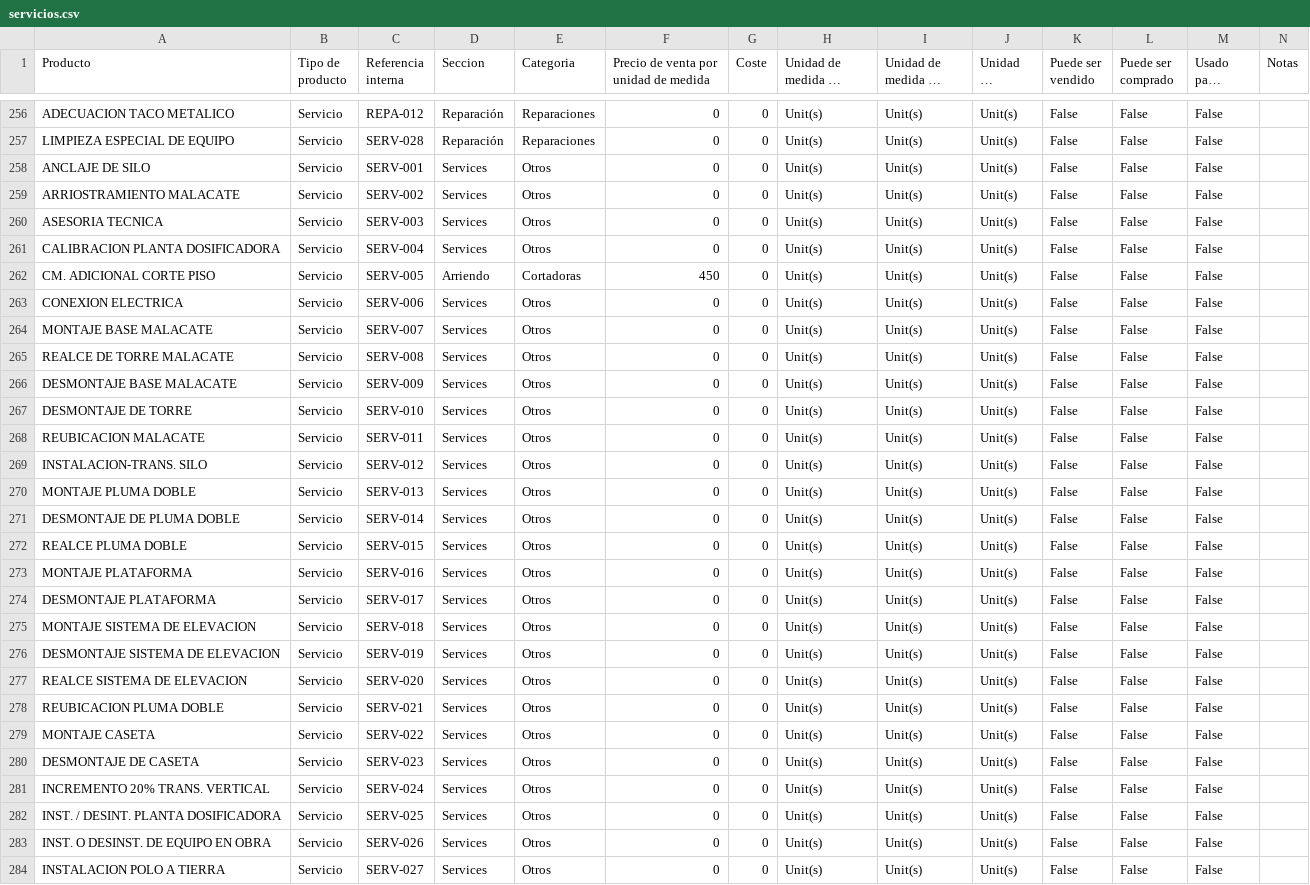
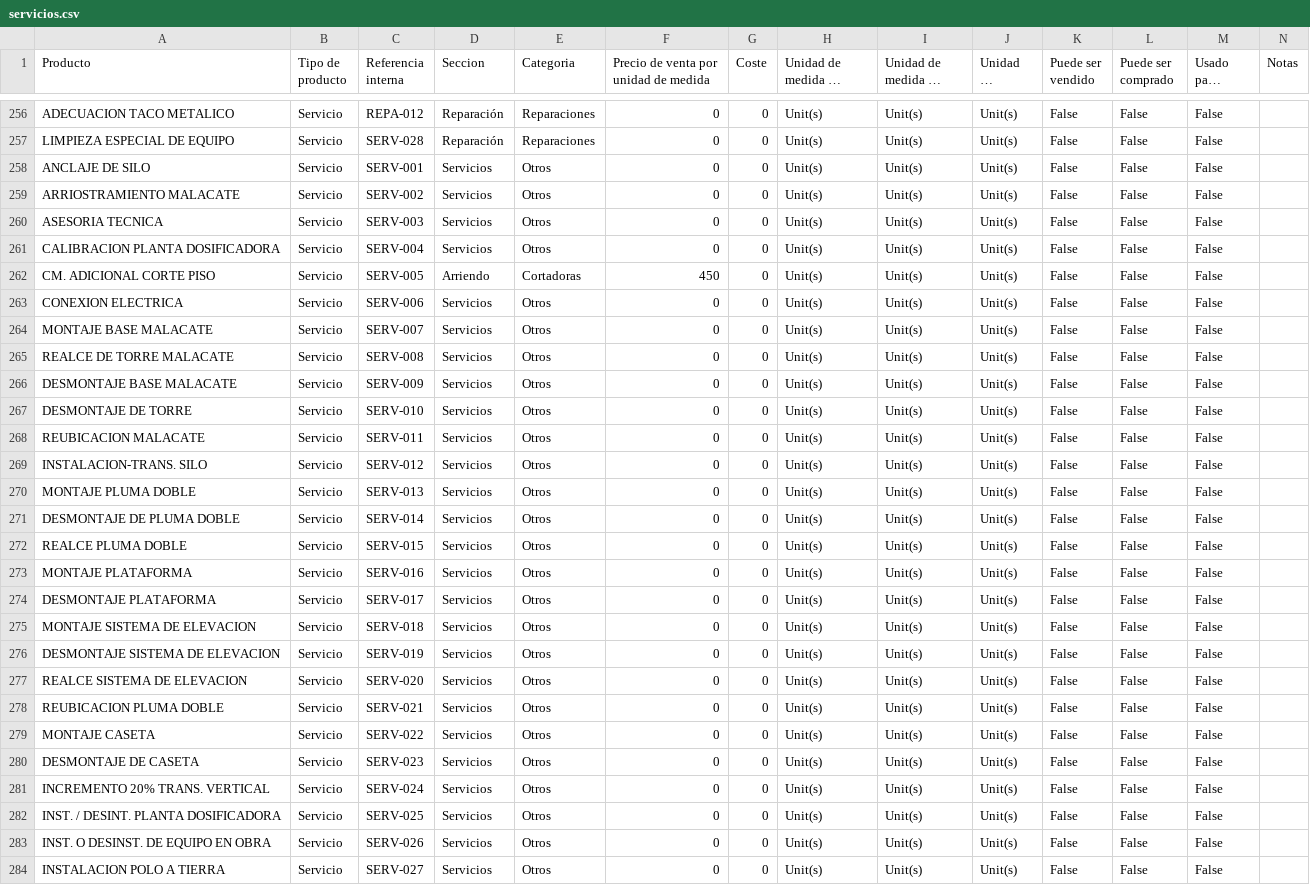
Before and after one commit to mah007/conalquipo, a CSV file: con_scripts/servicios.csv, drawn as a sheet; only a part is shown, gaps mark what is left out; long unchanged cells end in …; the diff covers the shown part only.

Commit message:
[FIX] - MOdificacion de las secciones de las cotizaciones

```diff
--- a/con_scripts/servicios.csv
+++ b/con_scripts/servicios.csv
@@ -257,28 +257,28 @@ ADECUACION TACO METALICO|Servicio|REPA-012|Reparación|Reparaciones|0|0|Unit(s)|
 LIMPIEZA ESPECIAL DE EQUIPO|Servicio|SERV-028|Reparación|Reparaciones|0|0|Unit(s)|Unit(s)|Unit(s)|False|False|False|
-ANCLAJE DE SILO|Servicio|SERV-001|Services|Otros|0|0|Unit(s)|Unit(s)|Unit(s)|False|False|False|
-ARRIOSTRAMIENTO MALACATE|Servicio|SERV-002|Services|Otros|0|0|Unit(s)|Unit(s)|Unit(s)|False|False|False|
-ASESORIA TECNICA|Servicio|SERV-003|Services|Otros|0|0|Unit(s)|Unit(s)|Unit(s)|False|False|False|
-CALIBRACION PLANTA DOSIFICADORA|Servicio|SERV-004|Services|Otros|0|0|Unit(s)|Unit(s)|Unit(s)|False|False|False|
+ANCLAJE DE SILO|Servicio|SERV-001|Servicios|Otros|0|0|Unit(s)|Unit(s)|Unit(s)|False|False|False|
+ARRIOSTRAMIENTO MALACATE|Servicio|SERV-002|Servicios|Otros|0|0|Unit(s)|Unit(s)|Unit(s)|False|False|False|
+ASESORIA TECNICA|Servicio|SERV-003|Servicios|Otros|0|0|Unit(s)|Unit(s)|Unit(s)|False|False|False|
+CALIBRACION PLANTA DOSIFICADORA|Servicio|SERV-004|Servicios|Otros|0|0|Unit(s)|Unit(s)|Unit(s)|False|False|False|
 CM. ADICIONAL CORTE PISO|Servicio|SERV-005|Arriendo|Cortadoras|450|0|Unit(s)|Unit(s)|Unit(s)|False|False|False|
-CONEXION ELECTRICA|Servicio|SERV-006|Services|Otros|0|0|Unit(s)|Unit(s)|Unit(s)|False|False|False|
-MONTAJE BASE MALACATE|Servicio|SERV-007|Services|Otros|0|0|Unit(s)|Unit(s)|Unit(s)|False|False|False|
-REALCE DE TORRE  MALACATE|Servicio|SERV-008|Services|Otros|0|0|Unit(s)|Unit(s)|Unit(s)|False|False|False|
-DESMONTAJE BASE MALACATE|Servicio|SERV-009|Services|Otros|0|0|Unit(s)|Unit(s)|Unit(s)|False|False|False|
-DESMONTAJE DE TORRE|Servicio|SERV-010|Services|Otros|0|0|Unit(s)|Unit(s)|Unit(s)|False|False|False|
-REUBICACION MALACATE|Servicio|SERV-011|Services|Otros|0|0|Unit(s)|Unit(s)|Unit(s)|False|False|False|
-INSTALACION-TRANS. SILO|Servicio|SERV-012|Services|Otros|0|0|Unit(s)|Unit(s)|Unit(s)|False|False|False|
-MONTAJE PLUMA DOBLE|Servicio|SERV-013|Services|Otros|0|0|Unit(s)|Unit(s)|Unit(s)|False|False|False|
-DESMONTAJE DE PLUMA DOBLE|Servicio|SERV-014|Services|Otros|0|0|Unit(s)|Unit(s)|Unit(s)|False|False|False|
-REALCE PLUMA DOBLE|Servicio|SERV-015|Services|Otros|0|0|Unit(s)|Unit(s)|Unit(s)|False|False|False|
-MONTAJE PLATAFORMA|Servicio|SERV-016|Services|Otros|0|0|Unit(s)|Unit(s)|Unit(s)|False|False|False|
-DESMONTAJE PLATAFORMA|Servicio|SERV-017|Services|Otros|0|0|Unit(s)|Unit(s)|Unit(s)|False|False|False|
-MONTAJE SISTEMA DE ELEVACION|Servicio|SERV-018|Services|Otros|0|0|Unit(s)|Unit(s)|Unit(s)|False|False|False|
-DESMONTAJE SISTEMA DE ELEVACION|Servicio|SERV-019|Services|Otros|0|0|Unit(s)|Unit(s)|Unit(s)|False|False|False|
-REALCE SISTEMA DE ELEVACION|Servicio|SERV-020|Services|Otros|0|0|Unit(s)|Unit(s)|Unit(s)|False|False|False|
-REUBICACION PLUMA DOBLE|Servicio|SERV-021|Services|Otros|0|0|Unit(s)|Unit(s)|Unit(s)|False|False|False|
-MONTAJE CASETA|Servicio|SERV-022|Services|Otros|0|0|Unit(s)|Unit(s)|Unit(s)|False|False|False|
-DESMONTAJE DE CASETA|Servicio|SERV-023|Services|Otros|0|0|Unit(s)|Unit(s)|Unit(s)|False|False|False|
-INCREMENTO 20% TRANS. VERTICAL|Servicio|SERV-024|Services|Otros|0|0|Unit(s)|Unit(s)|Unit(s)|False|False|False|
-INST. / DESINT. PLANTA DOSIFICADORA|Servicio|SERV-025|Services|Otros|0|0|Unit(s)|Unit(s)|Unit(s)|False|False|False|
-INST. O DESINST. DE EQUIPO EN OBRA|Servicio|SERV-026|Services|Otros|0|0|Unit(s)|Unit(s)|Unit(s)|False|False|False|
-INSTALACION POLO A TIERRA|Servicio|SERV-027|Services|Otros|0|0|Unit(s)|Unit(s)|Unit(s)|False|False|False|
+CONEXION ELECTRICA|Servicio|SERV-006|Servicios|Otros|0|0|Unit(s)|Unit(s)|Unit(s)|False|False|False|
+MONTAJE BASE MALACATE|Servicio|SERV-007|Servicios|Otros|0|0|Unit(s)|Unit(s)|Unit(s)|False|False|False|
+REALCE DE TORRE  MALACATE|Servicio|SERV-008|Servicios|Otros|0|0|Unit(s)|Unit(s)|Unit(s)|False|False|False|
+DESMONTAJE BASE MALACATE|Servicio|SERV-009|Servicios|Otros|0|0|Unit(s)|Unit(s)|Unit(s)|False|False|False|
+DESMONTAJE DE TORRE|Servicio|SERV-010|Servicios|Otros|0|0|Unit(s)|Unit(s)|Unit(s)|False|False|False|
+REUBICACION MALACATE|Servicio|SERV-011|Servicios|Otros|0|0|Unit(s)|Unit(s)|Unit(s)|False|False|False|
+INSTALACION-TRANS. SILO|Servicio|SERV-012|Servicios|Otros|0|0|Unit(s)|Unit(s)|Unit(s)|False|False|False|
+MONTAJE PLUMA DOBLE|Servicio|SERV-013|Servicios|Otros|0|0|Unit(s)|Unit(s)|Unit(s)|False|False|False|
+DESMONTAJE DE PLUMA DOBLE|Servicio|SERV-014|Servicios|Otros|0|0|Unit(s)|Unit(s)|Unit(s)|False|False|False|
+REALCE PLUMA DOBLE|Servicio|SERV-015|Servicios|Otros|0|0|Unit(s)|Unit(s)|Unit(s)|False|False|False|
+MONTAJE PLATAFORMA|Servicio|SERV-016|Servicios|Otros|0|0|Unit(s)|Unit(s)|Unit(s)|False|False|False|
+DESMONTAJE PLATAFORMA|Servicio|SERV-017|Servicios|Otros|0|0|Unit(s)|Unit(s)|Unit(s)|False|False|False|
+MONTAJE SISTEMA DE ELEVACION|Servicio|SERV-018|Servicios|Otros|0|0|Unit(s)|Unit(s)|Unit(s)|False|False|False|
+DESMONTAJE SISTEMA DE ELEVACION|Servicio|SERV-019|Servicios|Otros|0|0|Unit(s)|Unit(s)|Unit(s)|False|False|False|
+REALCE SISTEMA DE ELEVACION|Servicio|SERV-020|Servicios|Otros|0|0|Unit(s)|Unit(s)|Unit(s)|False|False|False|
+REUBICACION PLUMA DOBLE|Servicio|SERV-021|Servicios|Otros|0|0|Unit(s)|Unit(s)|Unit(s)|False|False|False|
+MONTAJE CASETA|Servicio|SERV-022|Servicios|Otros|0|0|Unit(s)|Unit(s)|Unit(s)|False|False|False|
+DESMONTAJE DE CASETA|Servicio|SERV-023|Servicios|Otros|0|0|Unit(s)|Unit(s)|Unit(s)|False|False|False|
+INCREMENTO 20% TRANS. VERTICAL|Servicio|SERV-024|Servicios|Otros|0|0|Unit(s)|Unit(s)|Unit(s)|False|False|False|
+INST. / DESINT. PLANTA DOSIFICADORA|Servicio|SERV-025|Servicios|Otros|0|0|Unit(s)|Unit(s)|Unit(s)|False|False|False|
+INST. O DESINST. DE EQUIPO EN OBRA|Servicio|SERV-026|Servicios|Otros|0|0|Unit(s)|Unit(s)|Unit(s)|False|False|False|
+INSTALACION POLO A TIERRA|Servicio|SERV-027|Servicios|Otros|0|0|Unit(s)|Unit(s)|Unit(s)|False|False|False|
```
Also changed, not shown: 3 edited cells elsewhere in this file.
